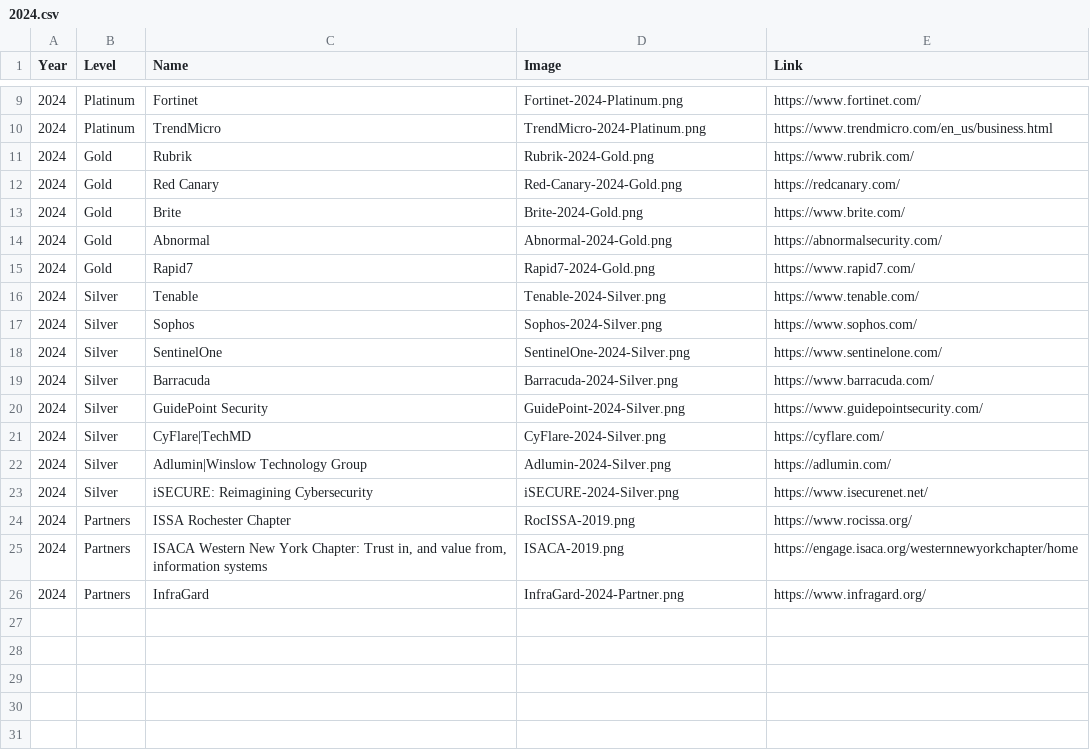
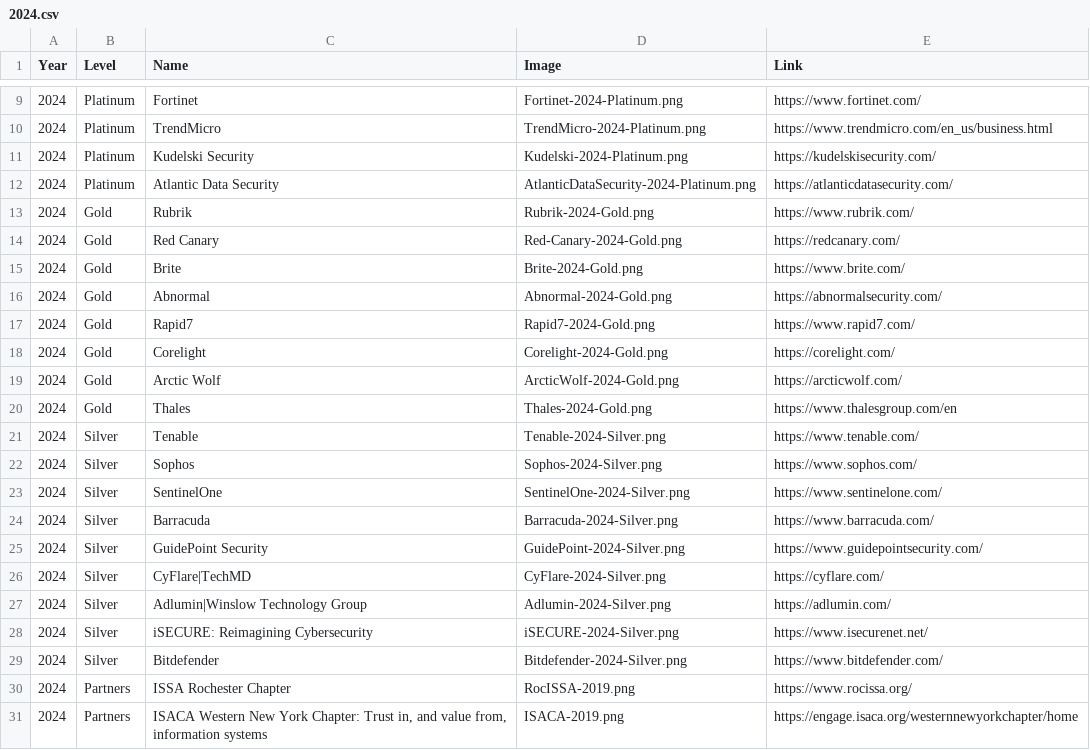
Before and after one commit to rocissa/rss-website, a CSV file: _data/sponsors/2024.csv, drawn as a sheet; only a part is shown, gaps mark what is left out; the shorter side is filled out with more unchanged rows; the diff names each change by its address in the sheet, - before the commit and + after, or states it on an @@ line.

Commit message:
Logos: Kudelski, Corelight, Arctic Wolf, Thales, Atlantic Data Security, Bitdefender

```diff
--- a/_data/sponsors/2024.csv
+++ b/_data/sponsors/2024.csv
+row 11: 2024 | Platinum | Kudelski Security | Kudelski-2024-Platinum.png | https://kudelskisecurity.com/
+row 12: 2024 | Platinum | Atlantic Data Security | AtlanticDataSecurity-2024-Platinum.png | https://atlanticdatasecurity.com/
+row 18: 2024 | Gold | Corelight | Corelight-2024-Gold.png | https://corelight.com/
+row 19: 2024 | Gold | Arctic Wolf | ArcticWolf-2024-Gold.png | https://arcticwolf.com/
+row 20: 2024 | Gold | Thales | Thales-2024-Gold.png | https://www.thalesgroup.com/en
+row 29: 2024 | Silver | Bitdefender | Bitdefender-2024-Silver.png | https://www.bitdefender.com/
```
Also changed, not shown: 6 other files.
